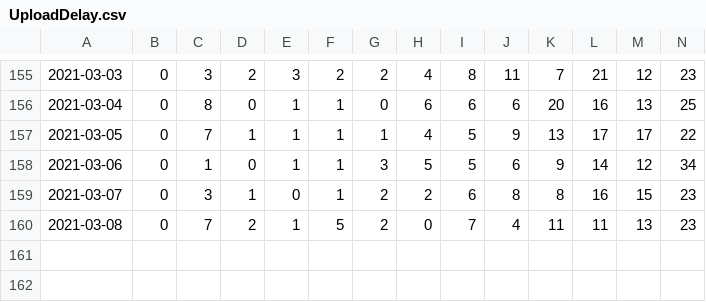
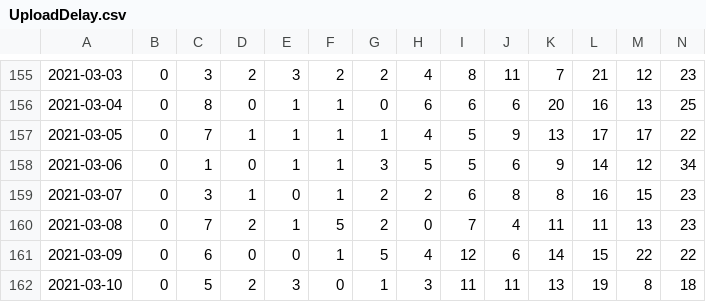
Before and after one commit to uhengart/covid-alert-dashboard, a CSV file: UploadDelay.csv, drawn as a sheet; only a part is shown, gaps mark what is left out; rows hold the shown columns only; the diff names each change by its address in the sheet, - before the commit and + after, or states it on an @@ line.

```diff
--- a/UploadDelay.csv
+++ b/UploadDelay.csv
+row 161: 2021-03-09 | 0 | 6 | 0 | 0 | 1 | 5 | 4 | 12 | 6 | 14 | 15 | 22 | 22
+row 162: 2021-03-10 | 0 | 5 | 2 | 3 | 0 | 1 | 3 | 11 | 11 | 13 | 19 | 8 | 18
```
Also changed, not shown: DiagnosisKeysAnalysis.csv, 3 other files.
